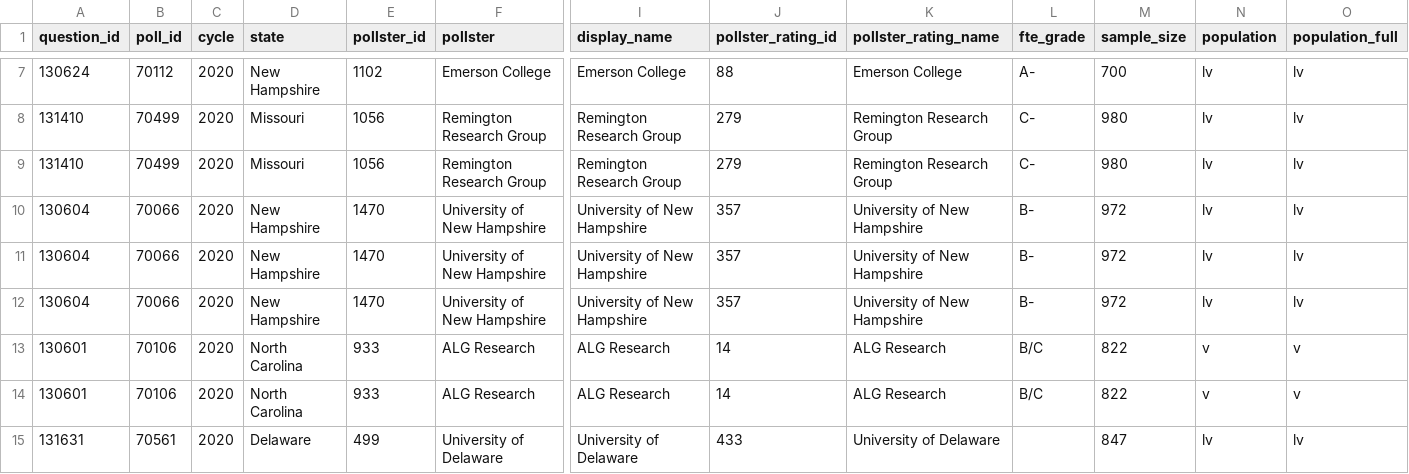
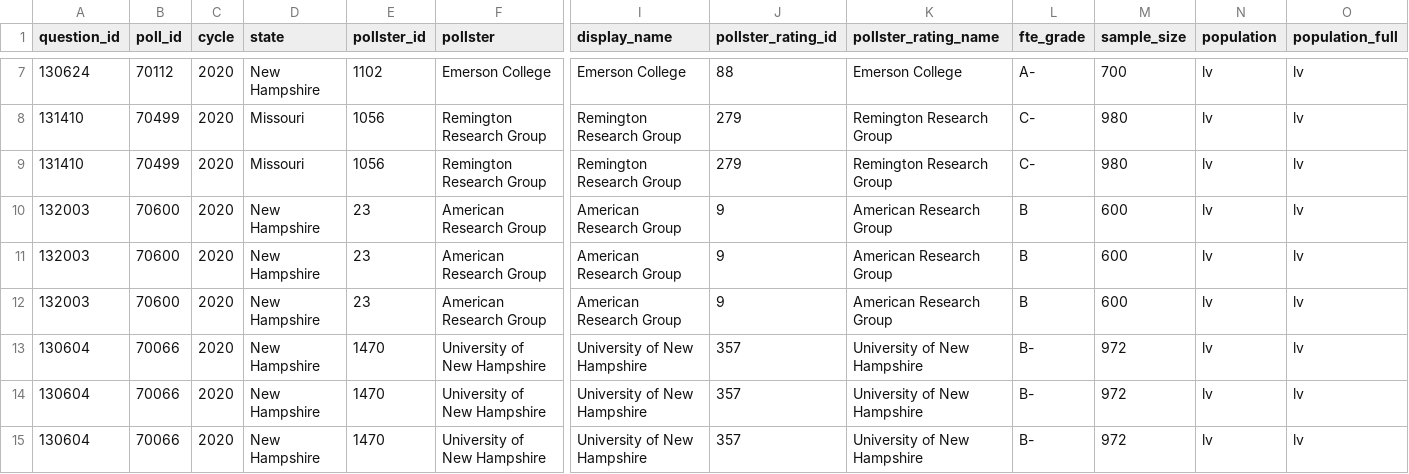
Before and after one commit to simonw/fivethirtyeight-polls, a CSV file: governor_polls.csv, drawn as a sheet; only a part is shown, gaps mark what is left out; the shorter side is filled out with more unchanged rows; rows hold the shown columns only; the diff names each change by its address in the sheet, - before the commit and + after, or states it on an @@ line.

```diff
--- a/governor_polls.csv
+++ b/governor_polls.csv
+row 10: 132003 | 70600 | 2020 | New Hampshire | 23 | American Research Group | American Research Group | 9 | American Research Group | B | 600 | lv | lv
+row 11: 132003 | 70600 | 2020 | New Hampshire | 23 | American Research Group | American Research Group | 9 | American Research Group | B | 600 | lv | lv
+row 12: 132003 | 70600 | 2020 | New Hampshire | 23 | American Research Group | American Research Group | 9 | American Research Group | B | 600 | lv | lv
```
Also changed, not shown: house_polls.csv, 3 other files.
